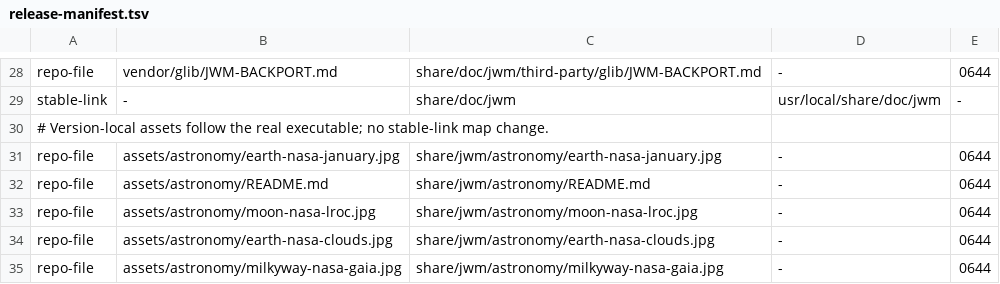
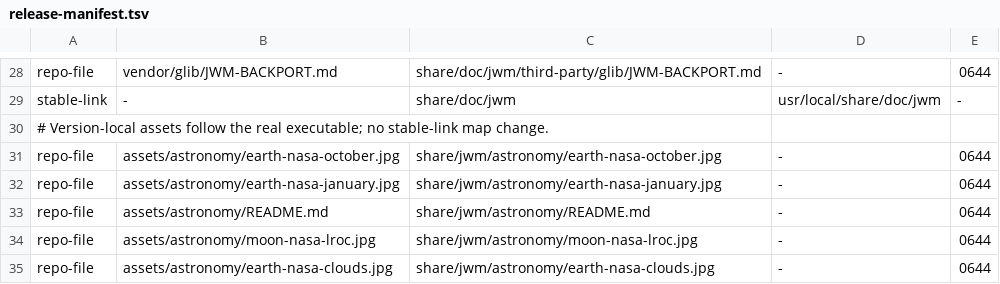
Before and after one commit to beamiter/jwm, a TSV file: packaging/release-manifest.tsv, drawn as a sheet; only a part is shown, gaps mark what is left out; the shorter side is filled out with more unchanged rows.

Commit message:
feat(astronomy): fixed Guangzhou view with real sunlight and soft atmospheric twilight

```diff
--- a/packaging/release-manifest.tsv
+++ b/packaging/release-manifest.tsv
@@ -30,2 +30,3 @@ stable-link	-	share/doc/jwm	usr/local/share/doc/jwm	-
 # Version-local assets follow the real executable; no stable-link map change.
+repo-file	assets/astronomy/earth-nasa-october.jpg	share/jwm/astronomy/earth-nasa-october.jpg	-	0644
 repo-file	assets/astronomy/earth-nasa-january.jpg	share/jwm/astronomy/earth-nasa-january.jpg	-	0644
```
Also changed, not shown: 11 other files.
